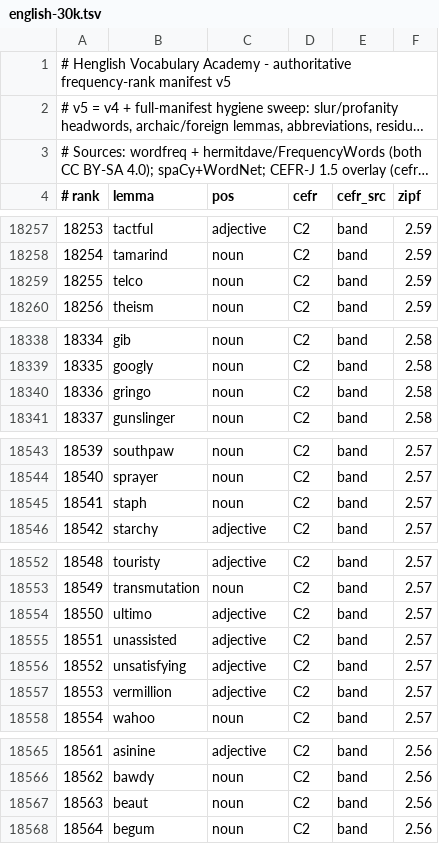
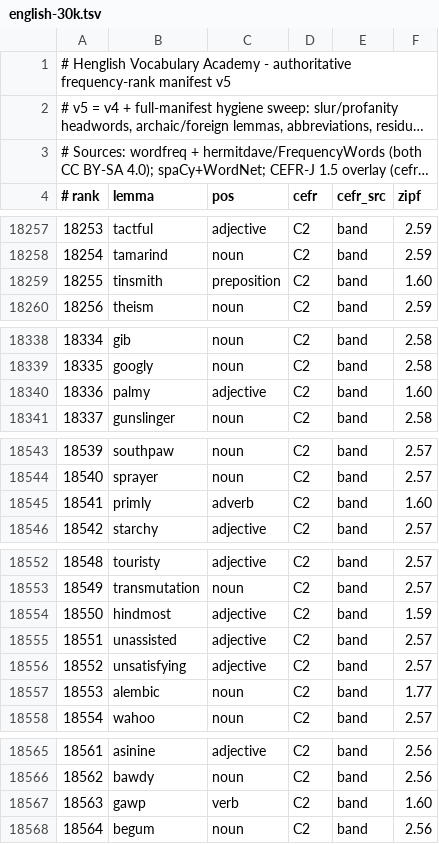
Before and after one commit to alhinawi/henglish-Hinawi-English-Academy, a TSV file: data/vocab-ranks/english-30k.tsv, drawn as a sheet; only a part is shown, gaps mark what is left out; long unchanged cells end in …; the diff covers the shown part only.

```diff
--- a/data/vocab-ranks/english-30k.tsv
+++ b/data/vocab-ranks/english-30k.tsv
@@ -18258,3 +18258,3 @@
 18254	tamarind	noun	C2	band	2.59
-18255	telco	noun	C2	band	2.59
+18255	tinsmith	preposition	C2	band	1.60
 18256	theism	noun	C2	band	2.59
@@ -18339,3 +18339,3 @@
 18335	googly	noun	C2	band	2.58
-18336	gringo	noun	C2	band	2.58
+18336	palmy	adjective	C2	band	1.60
 18337	gunslinger	noun	C2	band	2.58
@@ -18544,3 +18544,3 @@
 18540	sprayer	noun	C2	band	2.57
-18541	staph	noun	C2	band	2.57
+18541	primly	adverb	C2	band	1.60
 18542	starchy	adjective	C2	band	2.57
@@ -18553,6 +18553,6 @@
 18549	transmutation	noun	C2	band	2.57
-18550	ultimo	adjective	C2	band	2.57
+18550	hindmost	adjective	C2	band	1.59
 18551	unassisted	adjective	C2	band	2.57
 18552	unsatisfying	adjective	C2	band	2.57
-18553	vermillion	adjective	C2	band	2.57
+18553	alembic	noun	C2	band	1.77
 18554	wahoo	noun	C2	band	2.57
@@ -18566,3 +18566,3 @@
 18562	bawdy	noun	C2	band	2.56
-18563	beaut	noun	C2	band	2.56
+18563	gawp	verb	C2	band	1.60
 18564	begum	noun	C2	band	2.56
```
Also changed, not shown: 27 edited cells elsewhere in this file, data/vocab-ranks/variants-map.tsv.
